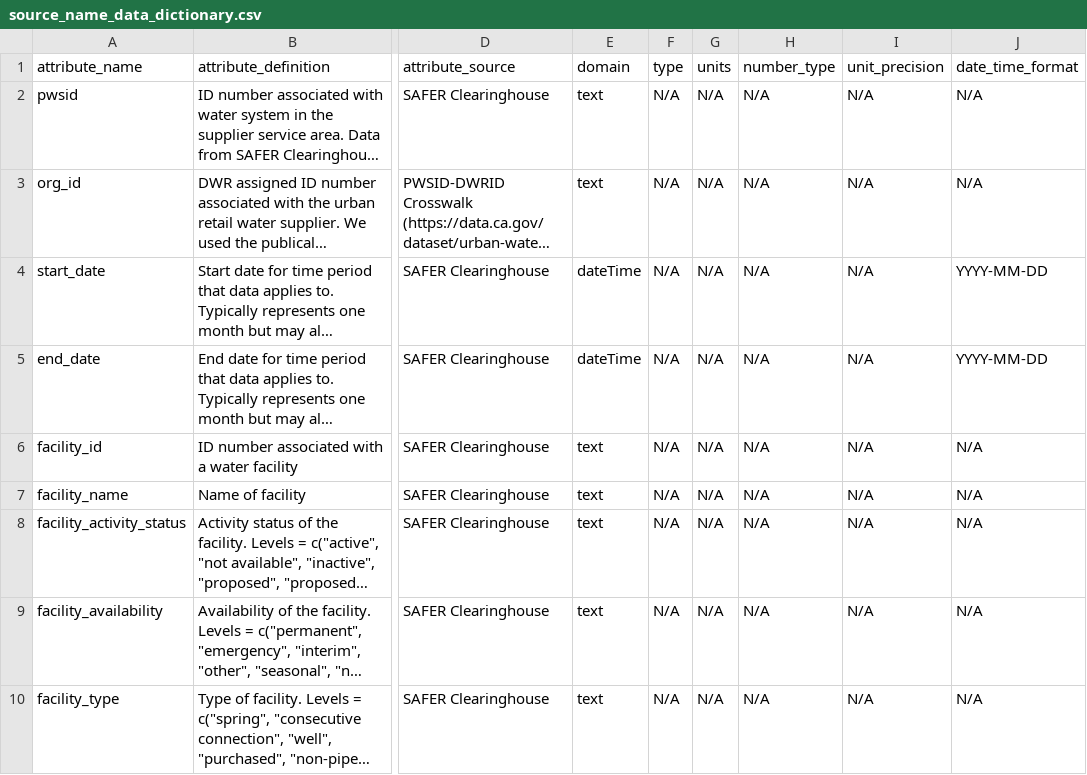
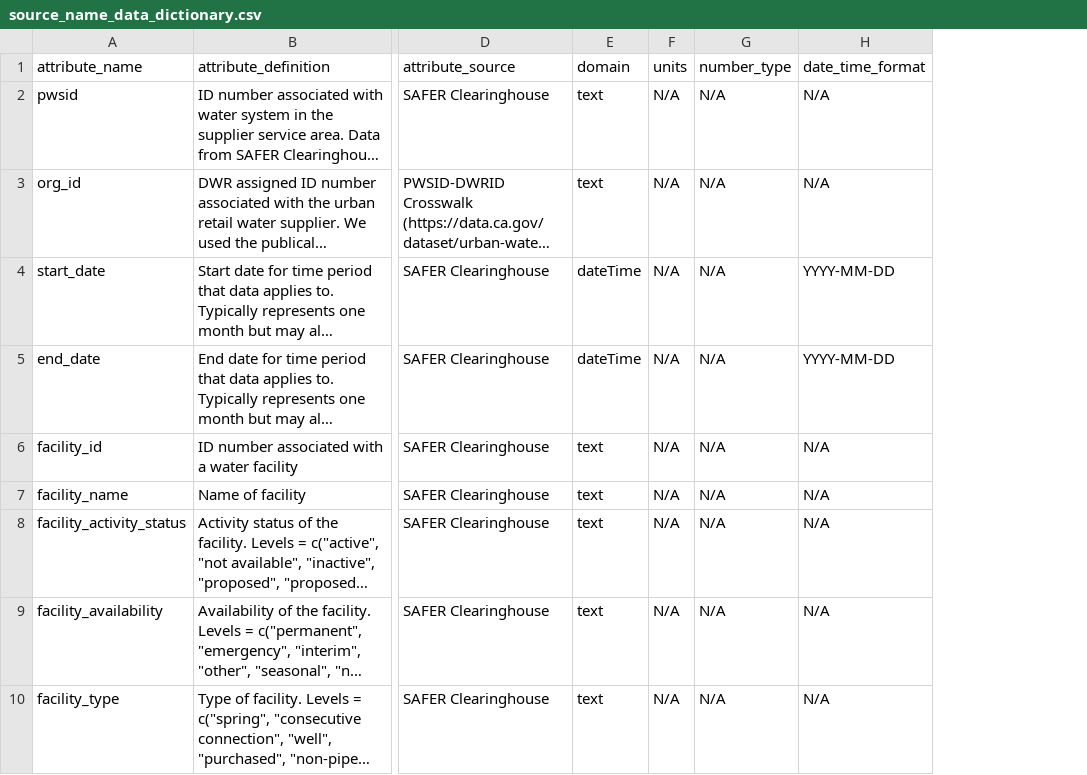
Before and after one commit to FlowWest/urban-water-drought-data, a CSV file: metadata/source_name_data_dictionary.csv, drawn as a sheet; only a part is shown, gaps mark what is left out; long unchanged cells end in …; the diff names each change by its address in the sheet, - before the commit and + after, or states it on an @@ line.

Commit message:
cleans up data dictionaries

```diff
--- a/metadata/source_name_data_dictionary.csv
+++ b/metadata/source_name_data_dictionary.csv
-column F (type), rows 2-10: all N/A
-column I (unit_precision), rows 2-10: all N/A
```
Also changed, not shown: metadata/five_year_outlook_data_dictionary.csv, metadata/number_sources_data_dictionary.csv.
